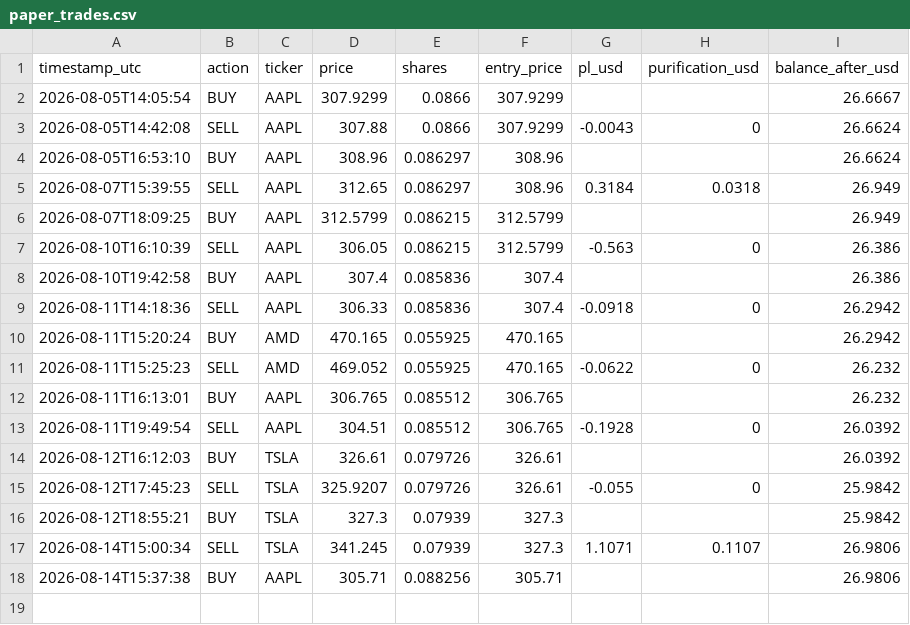
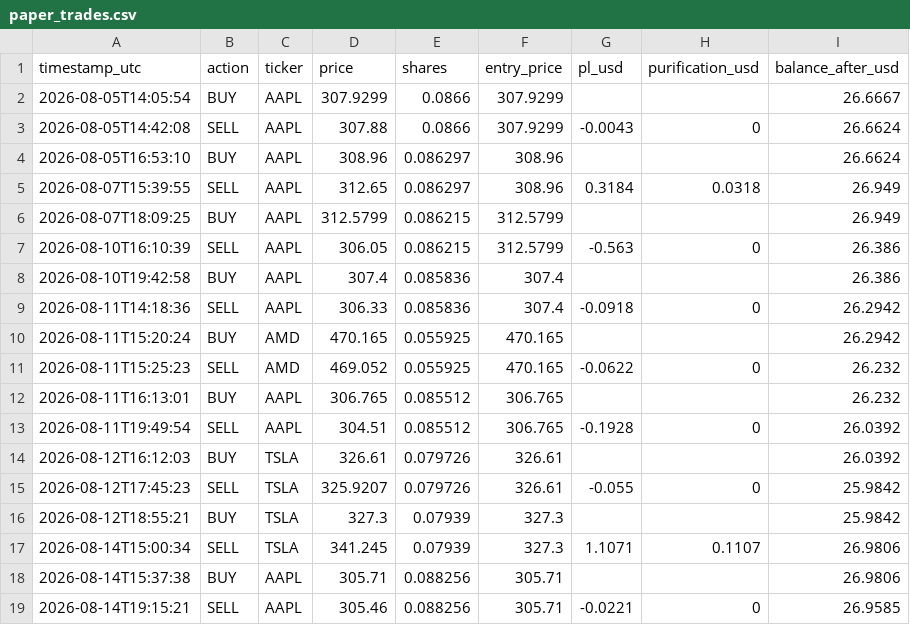
Before and after one commit to dawajund-1/intraday-sar-tracker, a CSV file: data/paper_trades.csv, drawn as a sheet.

```diff
--- a/data/paper_trades.csv
+++ b/data/paper_trades.csv
@@ -18 +18,2 @@
 "2026-08-14T15:37:38","BUY","AAPL","305.71","0.088256","305.71","","","26.9806"
+"2026-08-14T19:15:21","SELL","AAPL","305.46","0.088256","305.71","-0.0221","0","26.9585"
```
Also changed, not shown: data/portfolio_history.csv, data/signals_log.csv, 2 other files.
